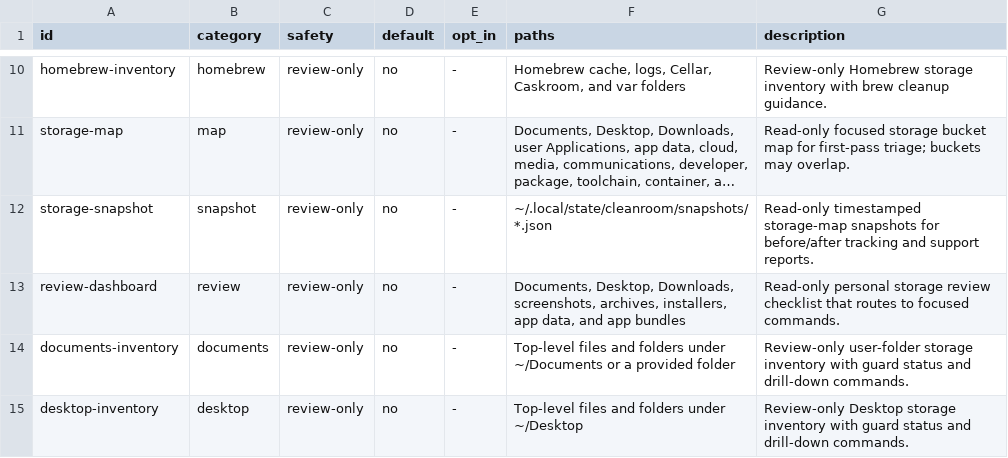
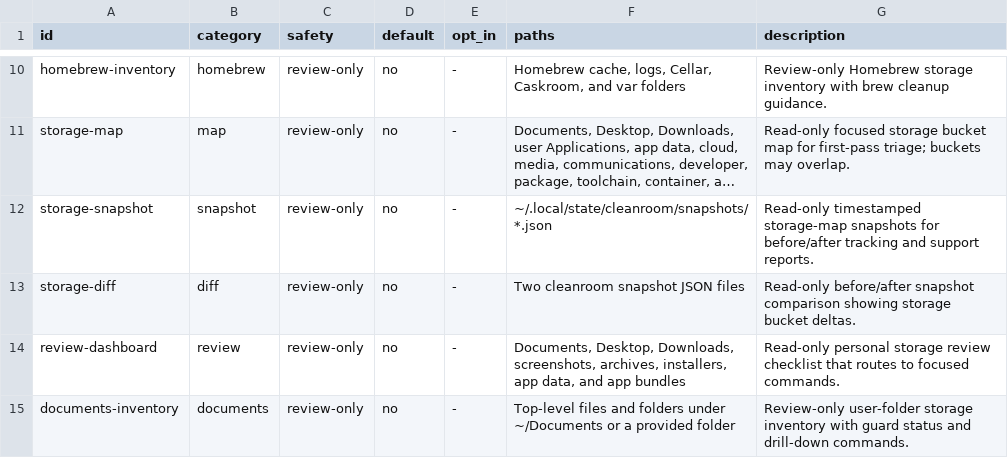
Before and after one commit to vivekjm/cleanroom-mac, a TSV file: data/cleanup-rules.tsv, drawn as a sheet; only a part is shown, gaps mark what is left out; the shorter side is filled out with more unchanged rows; long unchanged cells end in …; the diff names each change by its address in the sheet, - before the commit and + after, or states it on an @@ line.

Commit message:
Add storage snapshot diff

```diff
--- a/data/cleanup-rules.tsv
+++ b/data/cleanup-rules.tsv
+row 13: storage-diff | diff | review-only | no | - | Two cleanroom snapshot JSON files | Read-only before/after snapshot comparison showing storage bucket deltas.
```
Also changed, not shown: 9 other files.
